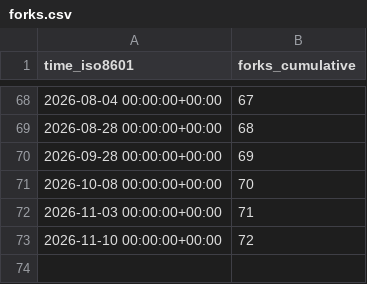
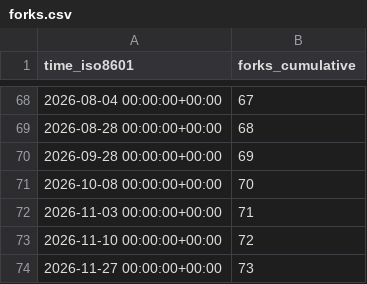
Before and after one commit to LCA-ActivityBrowser/activity-browser, a CSV file: LCA-ActivityBrowser/activity-browser/ghrs-data/forks.csv, drawn as a sheet; only a part is shown, gaps mark what is left out; the diff names each change by its address in the sheet, - before the commit and + after, or states it on an @@ line.

```diff
--- a/LCA-ActivityBrowser/activity-browser/ghrs-data/forks.csv
+++ b/LCA-ActivityBrowser/activity-browser/ghrs-data/forks.csv
+row 74: 2026-11-27 00:00:00+00:00 | 73
```
